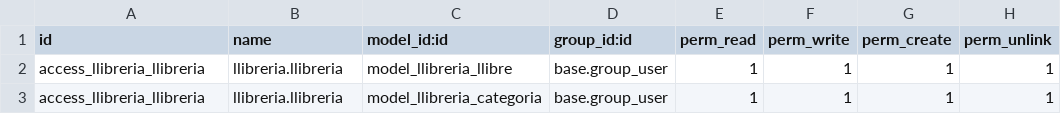
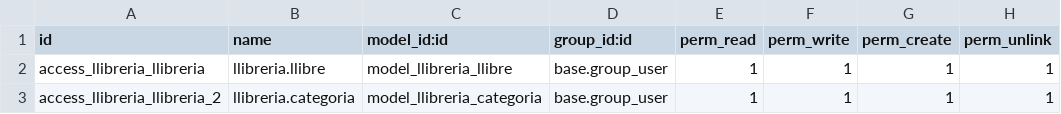
Before and after one commit to marcossanz14/Llibreria, a CSV file: security/ir.model.access.csv, drawn as a sheet.

Commit message:
Añadida las vistas de categoria

```diff
--- a/security/ir.model.access.csv
+++ b/security/ir.model.access.csv
@@ -1,3 +1,3 @@
 id,name,model_id:id,group_id:id,perm_read,perm_write,perm_create,perm_unlink
-access_llibreria_llibreria,llibreria.llibreria,model_llibreria_llibre,base.group_user,1,1,1,1
-access_llibreria_llibreria,llibreria.llibreria,model_llibreria_categoria,base.group_user,1,1,1,1
+access_llibreria_llibreria,llibreria.llibre,model_llibreria_llibre,base.group_user,1,1,1,1
+access_llibreria_llibreria_2,llibreria.categoria,model_llibreria_categoria,base.group_user,1,1,1,1
```
Also changed, not shown: 1 other file.
